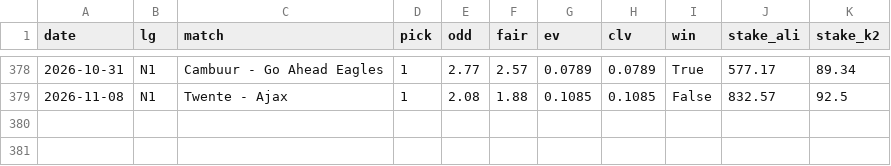
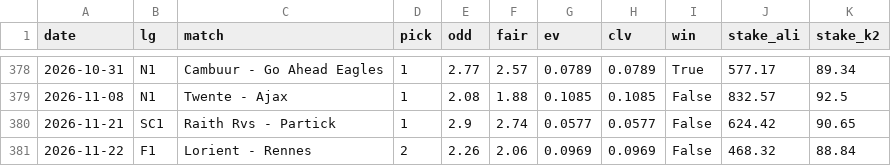
Before and after one commit to alibingul-dev/iddaa-scanner, a CSV file: backtest/bets_stale.csv, drawn as a sheet; only a part is shown, gaps mark what is left out.

```diff
--- a/backtest/bets_stale.csv
+++ b/backtest/bets_stale.csv
@@ -379 +379,3 @@ date,lg,match,pick,odd,fair,ev,clv,win,stake_ali,stake_k2
 2026-11-08,N1,Twente - Ajax,1,2.08,1.88,0.1085,0.1085,False,832.57,92.5
+2026-11-21,SC1,Raith Rvs - Partick,1,2.9,2.74,0.0577,0.0577,False,624.42,90.65
+2026-11-22,F1,Lorient - Rennes,2,2.26,2.06,0.0969,0.0969,False,468.32,88.84
```
Also changed, not shown: 1 other file.
